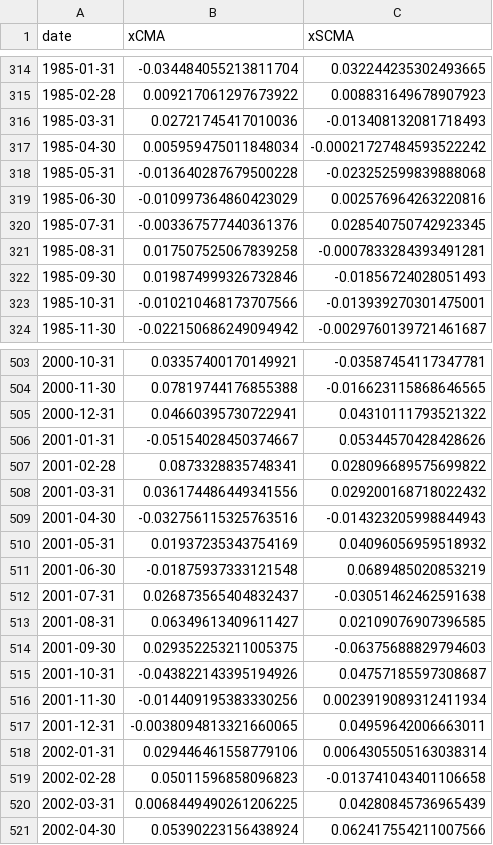
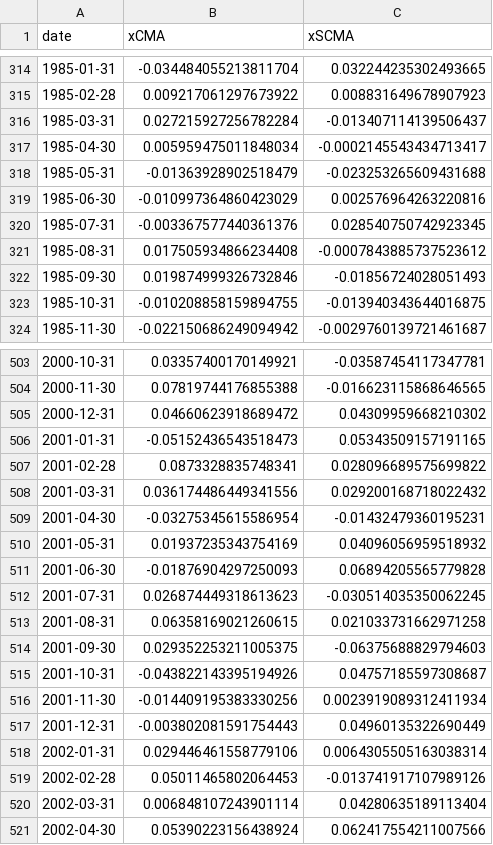
Before and after one commit to aidanvyas/ken_french_data_library_replication, a CSV file: data/processed_data/cma_factor.csv, drawn as a sheet; only a part is shown, gaps mark what is left out; the diff covers the shown part only.

```diff
--- a/data/processed_data/cma_factor.csv
+++ b/data/processed_data/cma_factor.csv
@@ -315,10 +315,10 @@ date,xCMA,xSCMA
 1985-02-28,0.009217061297673922,0.008831649678907923
-1985-03-31,0.02721745417010036,-0.013408132081718493
-1985-04-30,0.005959475011848034,-0.00021727484593522242
-1985-05-31,-0.013640287679500228,-0.023252599839888068
+1985-03-31,0.027215927256782284,-0.013407114139506437
+1985-04-30,0.005959475011848034,-0.0002145543434713417
+1985-05-31,-0.01363928902518479,-0.023253265609431688
 1985-06-30,-0.010997364860423029,0.002576964263220816
 1985-07-31,-0.003367577440361376,0.028540750742923345
-1985-08-31,0.017507525067839258,-0.0007833284393491281
+1985-08-31,0.017505934866234408,-0.0007843885737523612
 1985-09-30,0.019874999326732846,-0.01856724028051493
-1985-10-31,-0.010210468173707566,-0.013939270301475001
+1985-10-31,-0.010208858159894755,-0.013940343644016875
 1985-11-30,-0.022150686249094942,-0.0029760139721461687
@@ -504,11 +504,11 @@ date,xCMA,xSCMA
 2000-11-30,0.07819744176855388,-0.016623115868646565
-2000-12-31,0.04660395730722941,0.04310111793521322
-2001-01-31,-0.05154028450374667,0.05344570428428626
+2000-12-31,0.04660623918689472,0.04309959668210302
+2001-01-31,-0.05152436543518473,0.05343509157191165
 2001-02-28,0.0873328835748341,0.028096689575699822
 2001-03-31,0.036174486449341556,0.029200168718022432
-2001-04-30,-0.032756115325763516,-0.014323205998844943
+2001-04-30,-0.03275345615586954,-0.01432479360195231
 2001-05-31,0.01937235343754169,0.04096056959518932
-2001-06-30,-0.01875937333121548,0.0689485020853219
-2001-07-31,0.026873565404832437,-0.03051462462591638
-2001-08-31,0.06349613409611427,0.02109076907396585
+2001-06-30,-0.01876904297250093,0.06894205565779828
+2001-07-31,0.026874449318613623,-0.030514035350062245
+2001-08-31,0.06358169021260615,0.021033731662971258
 2001-09-30,0.029352253211005375,-0.06375688829794603
@@ -516,6 +516,6 @@ date,xCMA,xSCMA
 2001-11-30,-0.014409195383330256,0.0023919089312411934
-2001-12-31,-0.0038094813321660065,0.04959642006663011
+2001-12-31,-0.003802081591754443,0.04960135322690449
 2002-01-31,0.029446461558779106,0.0064305505163038314
-2002-02-28,0.05011596858096823,-0.013741043401106658
-2002-03-31,0.0068449490261206225,0.04280845736965439
+2002-02-28,0.05011465802064453,-0.013741917107989126
+2002-03-31,0.006848107243901114,0.04280635189113404
 2002-04-30,0.05390223156438924,0.062417554211007566
```
Also changed, not shown: 119 edited cells elsewhere in this file, data/processed_data/hml_factor.csv, data/processed_data/mkt_factor.csv, 5 other files.
